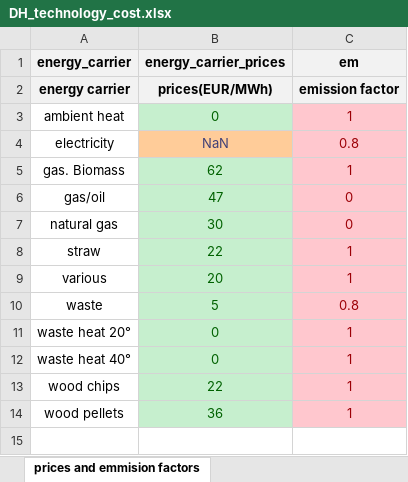
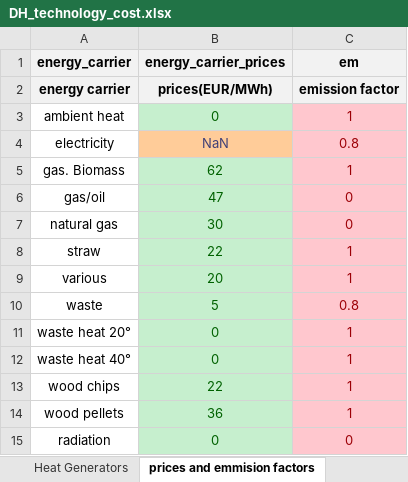
Before and after one commit to tuw-eeg/hotmapsDispatch, an Excel workbook: app/modules/common/AD/F16_input/DH_technology_cost.xlsx, sheet prices and emmision factors, drawn as a sheet; values as stored, in another font and other column widths than the file's, no borders; the diff names each change by its address in the sheet, - before the commit and + after, or states it on an @@ line.

```diff
--- a/app/modules/common/AD/F16_input/DH_technology_cost.xlsx (sheet prices and emmision factors)
+++ b/app/modules/common/AD/F16_input/DH_technology_cost.xlsx (sheet prices and emmision factors)
+row 15: radiation | 0 | 0
```
Also changed, not shown: sheet Heat Generators, sheet Heat Storage, other sheet tabs, app/modules/common/FEAT/F16/download_input.xlsx, app/modules/common/FEAT/F16/input.xlsx, 11 other files.
